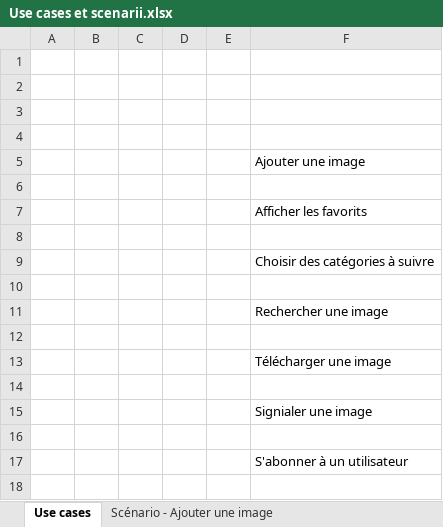
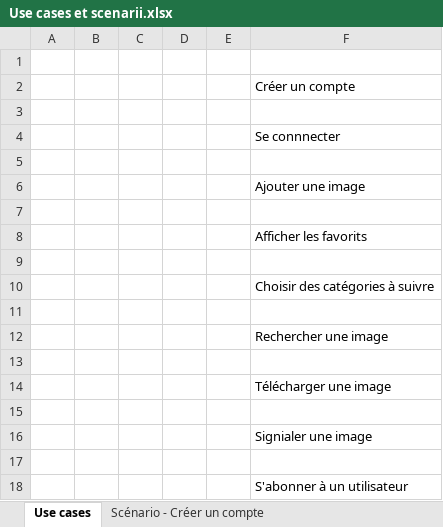
Before and after one commit to Timrap/ProjetCSharp-AGA-TRN, an Excel workbook: Use cases et scenarii.xlsx, sheet Use cases, drawn as a sheet; values as stored, in another font and other column widths than the file's, no borders; charts and pictures not drawn; addresses are those after the commit; the diff names each change by its address in the sheet, - before the commit and + after, or states it on an @@ line.

```diff
--- a/Use cases et scenarii.xlsx (sheet Use cases)
+++ b/Use cases et scenarii.xlsx (sheet Use cases)
+sheet tab: Scénario - Créer un compte
+row 2:  |  |  |  |  | Créer un compte
-F4: (empty)
+F4: Se connnecter
```
Also changed, not shown: sheet Scénario - Ajouter une image, sheet Scénario - Se connnecter, other sheet tabs, charts or pictures, Journal-de-travail_Timothee-Rapin.xlsm.
